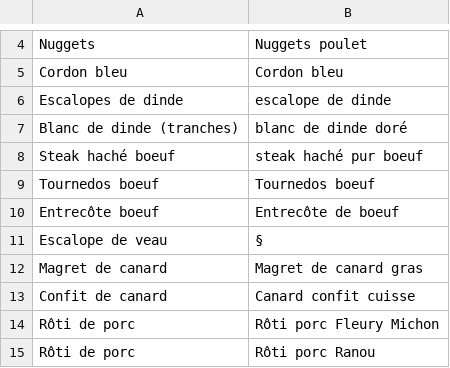
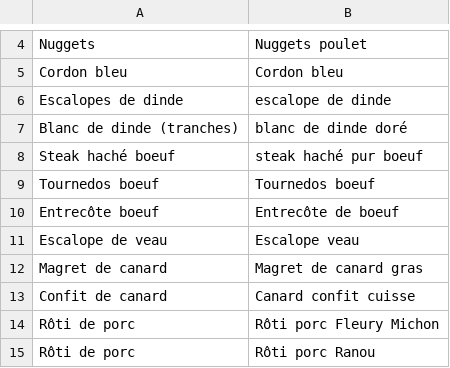
Before and after one commit to dataforgoodfr/offseason-proteines-resilientes, a CSV file: data/keywords_intermarche.csv, drawn as a sheet; only a part is shown, gaps mark what is left out.

Commit message:
Fix copy-paste mistake in Intermarché keywords

```diff
--- a/data/keywords_intermarche.csv
+++ b/data/keywords_intermarche.csv
@@ -10,3 +10,3 @@ Tournedos boeuf,Tournedos boeuf
 Entrecôte boeuf,Entrecôte de boeuf
-Escalope de veau,§
+Escalope de veau,Escalope veau
 Magret de canard,Magret de canard gras
```
